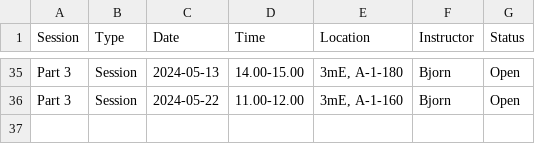
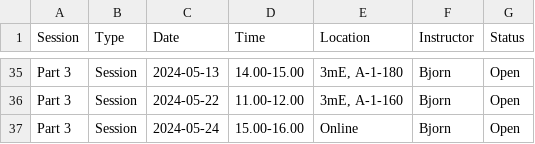
Before and after one commit to 3mE-Data-Stewards/3mE-PhD-DMP-training, a CSV file: 2022-2023_training-sessions.csv, drawn as a sheet; only a part is shown, gaps mark what is left out.

Commit message:
update schedule

```diff
--- a/2022-2023_training-sessions.csv
+++ b/2022-2023_training-sessions.csv
@@ -36 +36,2 @@ Part 3,Session,2024-05-13,14.00-15.00,"3mE, A-1-180",Bjorn,Open
 Part 3,Session,2024-05-22,11.00-12.00,"3mE, A-1-160",Bjorn,Open
+Part 3,Session,2024-05-24,15.00-16.00,Online,Bjorn,Open
```
